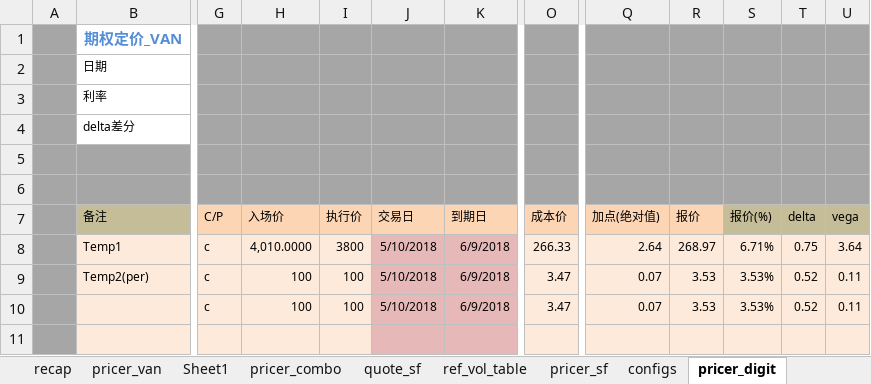
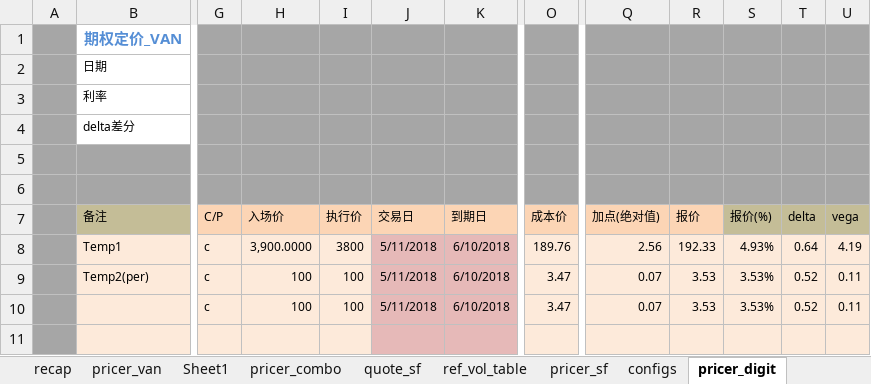
Before and after one commit to wusf/CmdtyOTC, an Excel workbook: PricerAndQutation/OptionPricer_v2_20180509.xlsx, sheet pricer_digit, drawn as a sheet; only a part is shown, gaps mark what is left out; values as stored, in another font and other column widths than the file's, no borders; the diff names each change by its address in the sheet, - before the commit and + after, or states it on an @@ line.

```diff
--- a/PricerAndQutation/OptionPricer_v2_20180509.xlsx (sheet pricer_digit)
+++ b/PricerAndQutation/OptionPricer_v2_20180509.xlsx (sheet pricer_digit)
-H8 (入场价): 4,010.0000
+H8 (入场价): 3,900.0000
-J8:J10 (交易日): 5/10/2018
+J8:J10 (交易日): 5/11/2018
-K8:K10 (到期日): 6/9/2018
+K8:K10 (到期日): 6/10/2018
-O8 (成本价): 266.33
+O8 (成本价): 189.76
-Q8 (加点(绝对值)): 2.64
+Q8 (加点(绝对值)): 2.56
-R8 (报价): 268.97
+R8 (报价): 192.33
-S8 (报价(%)): 6.71%
+S8 (报价(%)): 4.93%
-T8 (delta): 0.75
+T8 (delta): 0.64
-U8 (vega): 3.64
+U8 (vega): 4.19
```
Also changed, not shown: sheet pricer_van, sheet pricer_combo, sheet quate_van, sheet pricer_sf, sheet quote_sf, sheet recap, formulas that keep their value, hidden cells, 5 other files.
